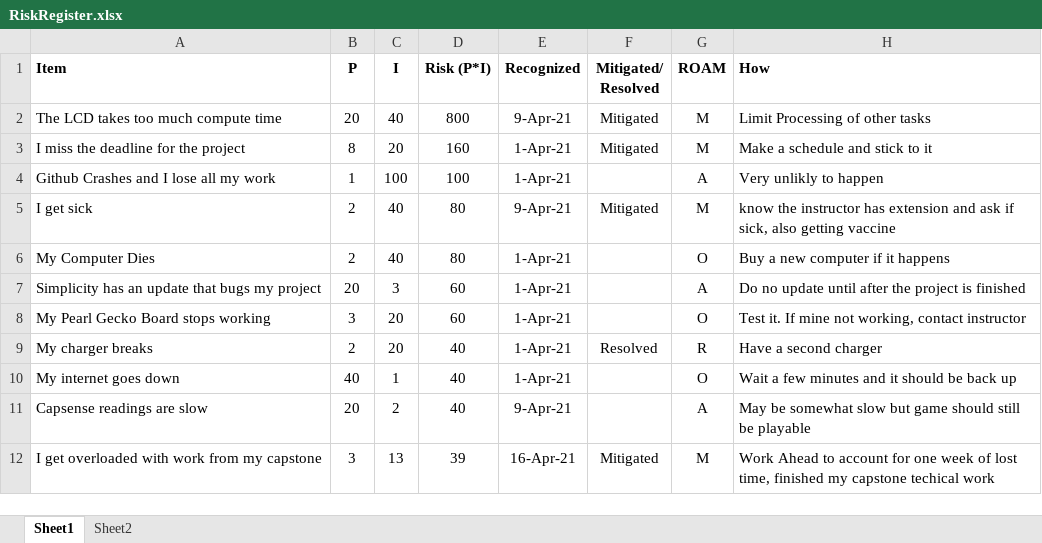
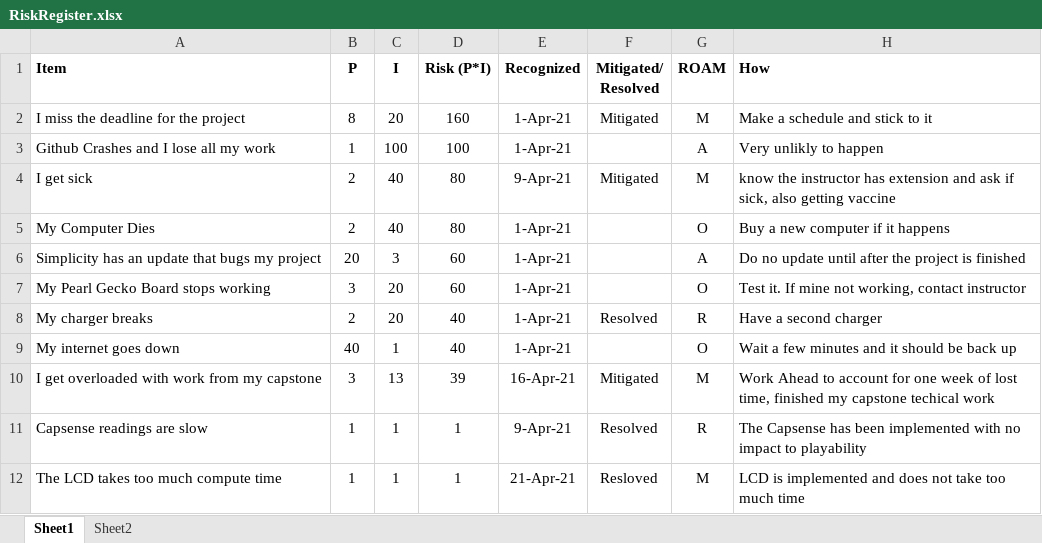
Before and after one commit to thwaitesja/RTOS_Final_Project, an Excel workbook: RiskRegister.xlsx, sheet Sheet1, drawn as a sheet; values as stored, in another font and other column widths than the file's, no borders; charts and pictures and table styles not drawn; removed rows and columns are numbered as before the commit, all else as after; the diff names each change by its address in the sheet, - before the commit and + after, or states it on an @@ line.

```diff
--- a/RiskRegister.xlsx (sheet Sheet1)
+++ b/RiskRegister.xlsx (sheet Sheet1)
-row 2: The LCD takes too much compute time | 20 | 40 | 800 | 9-Apr-21 | Mitigated | M | Limit Processing of other tasks
-row 11: Capsense readings are slow | 20 | 2 | 40 | 9-Apr-21 |  | A | May be somewhat slow but game should still be playable
+row 11: Capsense readings are slow | 1 | 1 | 1 | 9-Apr-21 | Resolved | R | The Capsense has been implemented with no impact to playability
+row 12: The LCD takes too much compute time | 1 | 1 | 1 | 21-Apr-21 | Resloved | M | LCD is implemented and does not take too much time
```
Also changed, not shown: formulas that keep their value, charts or pictures, 3 other files.
